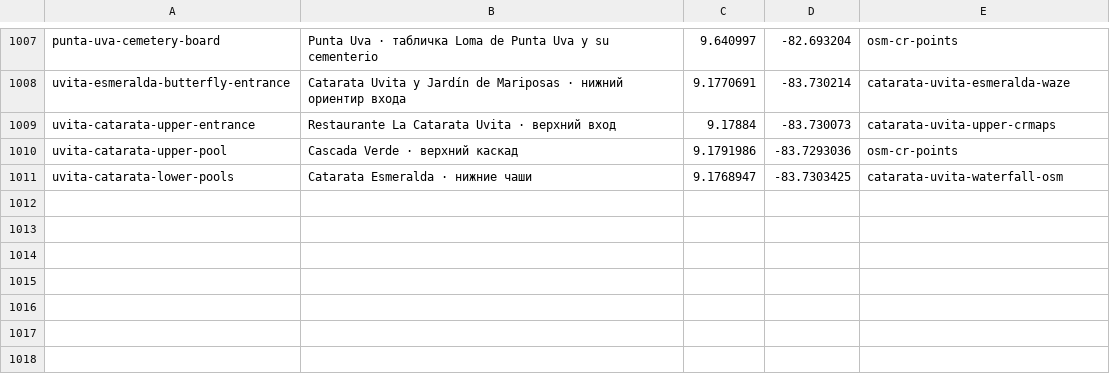
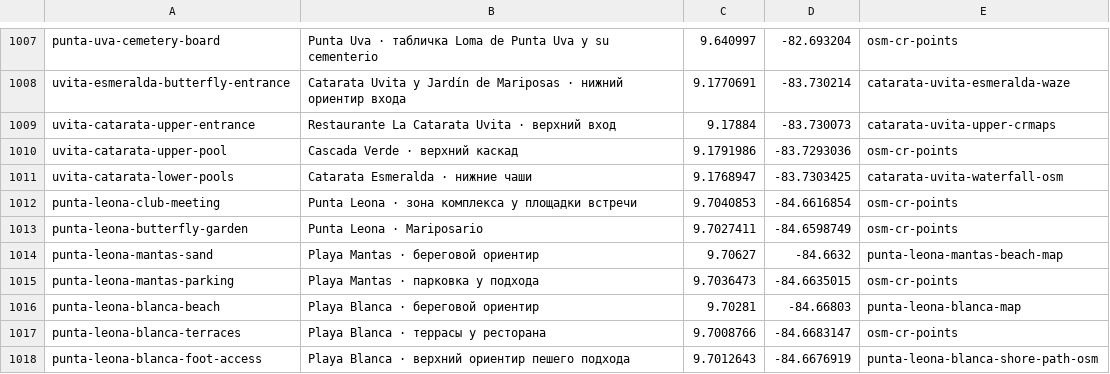
Before and after one commit to Paldd/costa-rica-travel-atlas, a TSV file: data/map-points.tsv, drawn as a sheet; only a part is shown, gaps mark what is left out.

Commit message:
Expand El Camino video coverage and add Punta Leona outings

```diff
--- a/data/map-points.tsv
+++ b/data/map-points.tsv
@@ -1011 +1011,8 @@ uvita-catarata-upper-pool	Cascada Verde · верхний каскад	9.1791986
 uvita-catarata-lower-pools	Catarata Esmeralda · нижние чаши	9.1768947	-83.7303425	catarata-uvita-waterfall-osm
+punta-leona-club-meeting	Punta Leona · зона комплекса у площадки встречи	9.7040853	-84.6616854	osm-cr-points
+punta-leona-butterfly-garden	Punta Leona · Mariposario	9.7027411	-84.6598749	osm-cr-points
+punta-leona-mantas-sand	Playa Mantas · береговой ориентир	9.70627	-84.6632	punta-leona-mantas-beach-map
+punta-leona-mantas-parking	Playa Mantas · парковка у подхода	9.7036473	-84.6635015	osm-cr-points
+punta-leona-blanca-beach	Playa Blanca · береговой ориентир	9.70281	-84.66803	punta-leona-blanca-map
+punta-leona-blanca-terraces	Playa Blanca · террасы у ресторана	9.7008766	-84.6683147	osm-cr-points
+punta-leona-blanca-foot-access	Playa Blanca · верхний ориентир пешего подхода	9.7012643	-84.6676919	punta-leona-blanca-shore-path-osm
```
Also changed, not shown: data/checks.tsv, data/profile-publishers.tsv, 11 other files.
